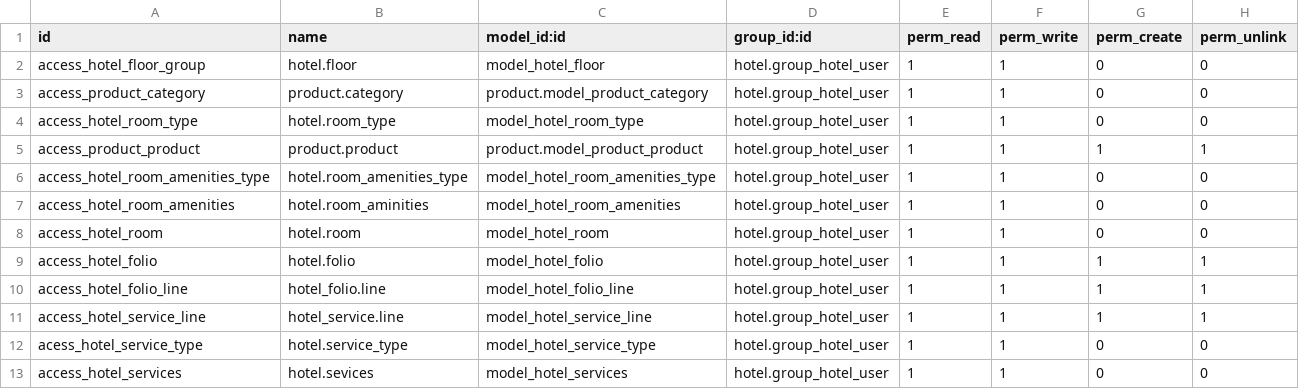
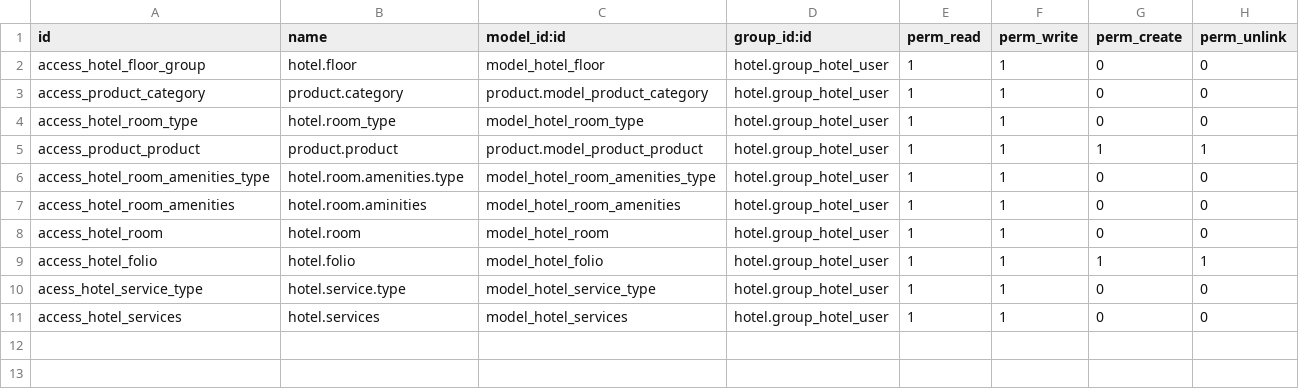
Before and after one commit to OCA/vertical-hotel, a CSV file: hotel/security/ir.model.access.csv, drawn as a sheet; removed rows and columns are numbered as before the commit, all else as after; the diff names each change by its address in the sheet, - before the commit and + after, or states it on an @@ line.

```diff
--- a/hotel/security/ir.model.access.csv
+++ b/hotel/security/ir.model.access.csv
-B6 (name): hotel.room_amenities_type
+B6 (name): hotel.room.amenities.type
-B7 (name): hotel.room_aminities
+B7 (name): hotel.room.aminities
-row 10: access_hotel_folio_line | hotel_folio.line | model_hotel_folio_line | hotel.group_hotel_user | 1 | 1 | 1 | 1
-row 11: access_hotel_service_line | hotel_service.line | model_hotel_service_line | hotel.group_hotel_user | 1 | 1 | 1 | 1
-B10 (name): hotel.service_type
+B10 (name): hotel.service.type
-B11 (name): hotel.sevices
+B11 (name): hotel.services
```
Also changed, not shown: 4 other files.
